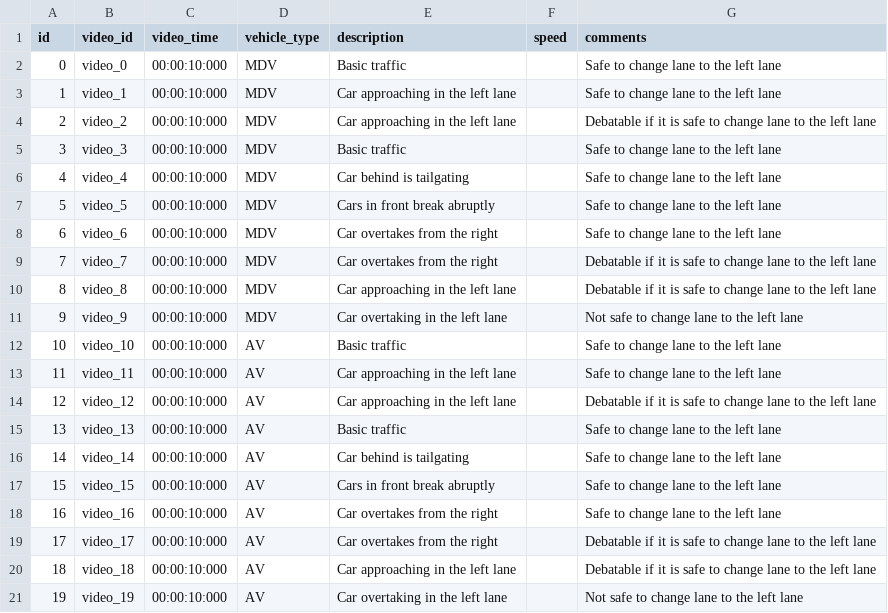
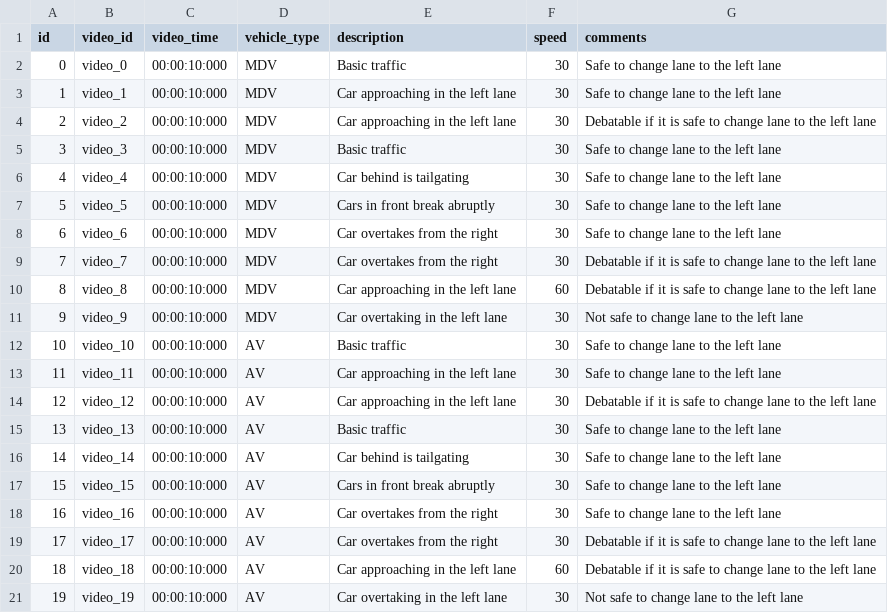
Before and after one commit to bazilinskyy/uncertainty-crowdsourced, a CSV file: public/videos/mapping.csv, drawn as a sheet; the diff names each change by its address in the sheet, - before the commit and + after, or states it on an @@ line.

```diff
--- a/public/videos/mapping.csv
+++ b/public/videos/mapping.csv
-F2:F9 (speed): (empty)
+F2:F9 (speed): 30
-F10 (speed): (empty)
+F10 (speed): 60
-F11:F19 (speed): (empty)
+F11:F19 (speed): 30
-F20 (speed): (empty)
+F20 (speed): 60
-F21 (speed): (empty)
+F21 (speed): 30
```
Also changed, not shown: 2 other files.
